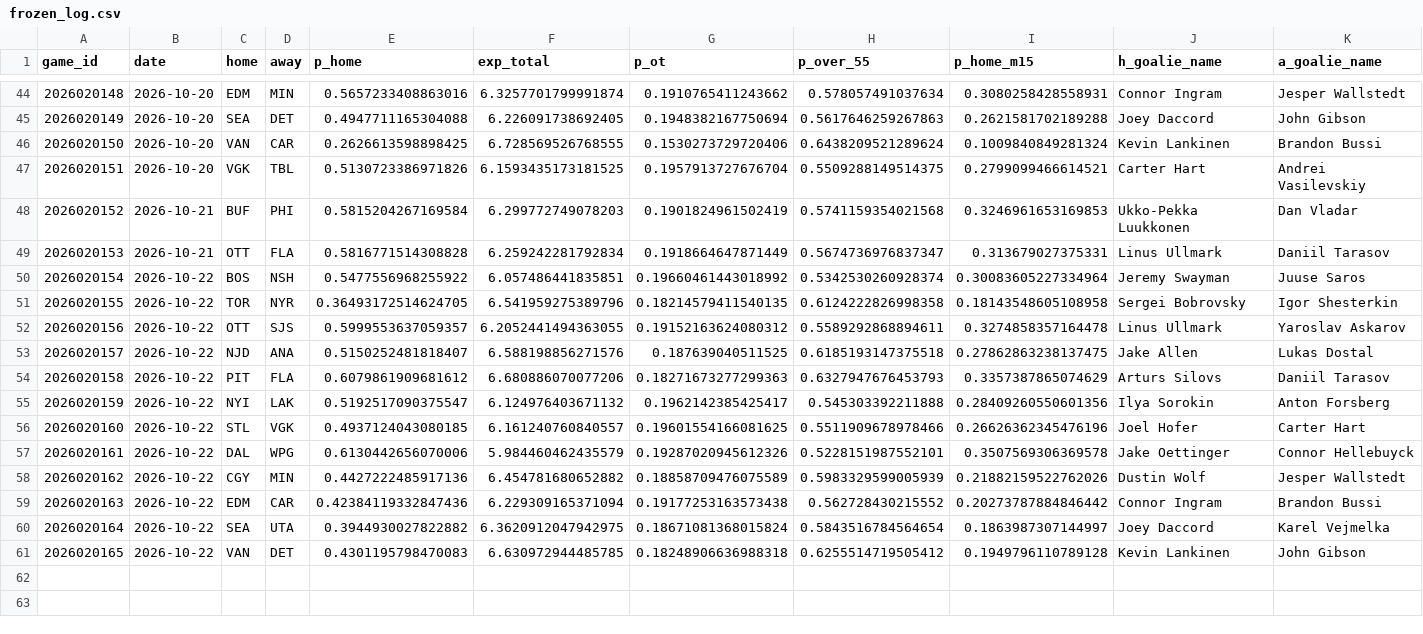
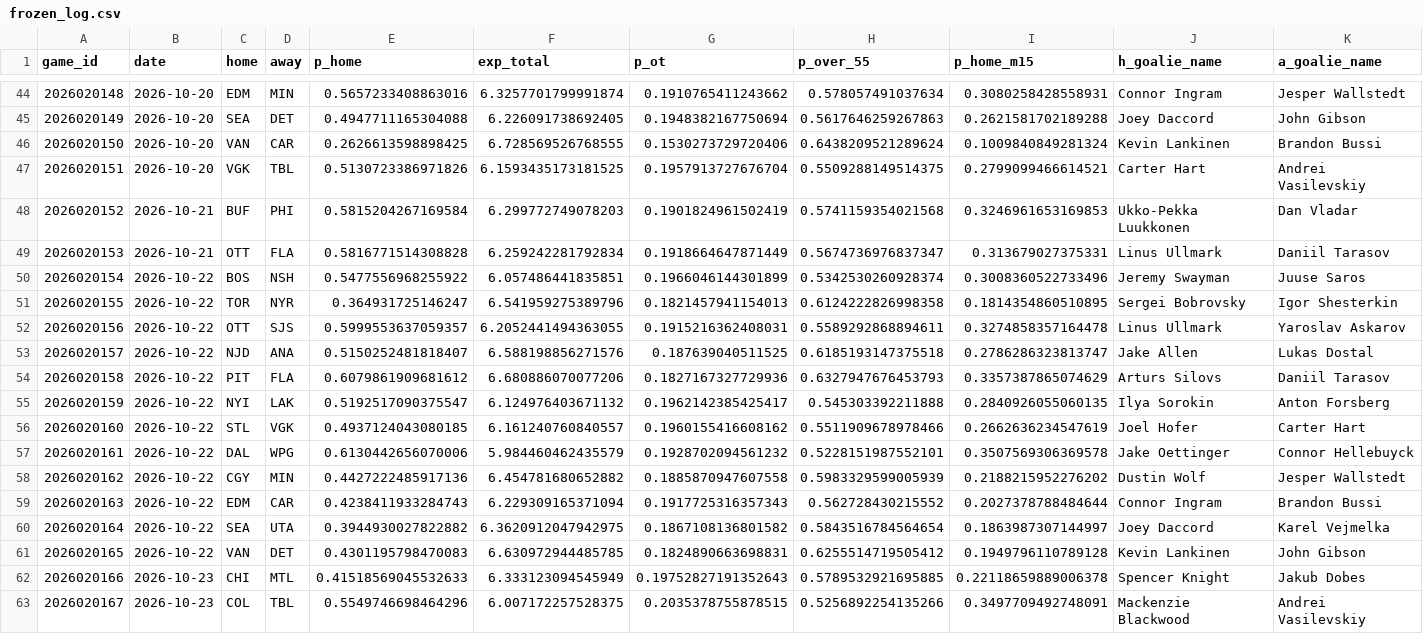
Before and after one commit to ejuntan/nhl-predictor, a CSV file: data/frozen_log.csv, drawn as a sheet; only a part is shown, gaps mark what is left out; rows hold the shown columns only; the diff names each change by its address in the sheet, - before the commit and + after, or states it on an @@ line.

```diff
--- a/data/frozen_log.csv
+++ b/data/frozen_log.csv
-G50 (p_ot): 0.19660461443018992
+G50 (p_ot): 0.1966046144301899
-I50 (p_home_m15): 0.30083605227334964
+I50 (p_home_m15): 0.3008360522733496
-E51 (p_home): 0.36493172514624705
+E51 (p_home): 0.364931725146247
-G51 (p_ot): 0.18214579411540135
+G51 (p_ot): 0.1821457941154013
-I51 (p_home_m15): 0.18143548605108958
+I51 (p_home_m15): 0.1814354860510895
-G52 (p_ot): 0.19152163624080312
+G52 (p_ot): 0.1915216362408031
-I53 (p_home_m15): 0.27862863238137475
+I53 (p_home_m15): 0.2786286323813747
-G54 (p_ot): 0.18271673277299363
+G54 (p_ot): 0.1827167327729936
-I55 (p_home_m15): 0.28409260550601356
+I55 (p_home_m15): 0.2840926055060135
-G56 (p_ot): 0.19601554166081625
+G56 (p_ot): 0.1960155416608162
-I56 (p_home_m15): 0.26626362345476196
+I56 (p_home_m15): 0.2662636234547619
-G57 (p_ot): 0.19287020945612326
+G57 (p_ot): 0.1928702094561232
-G58 (p_ot): 0.18858709476075589
+G58 (p_ot): 0.1885870947607558
-I58 (p_home_m15): 0.21882159522762026
+I58 (p_home_m15): 0.2188215952276202
-E59 (p_home): 0.42384119332847436
+E59 (p_home): 0.4238411933284743
-G59 (p_ot): 0.19177253163573438
+G59 (p_ot): 0.1917725316357343
-I59 (p_home_m15): 0.20273787884846442
+I59 (p_home_m15): 0.2027378788484644
-G60 (p_ot): 0.18671081368015824
+G60 (p_ot): 0.1867108136801582
-G61 (p_ot): 0.18248906636988318
+G61 (p_ot): 0.1824890663698831
+row 62: 2026020166 | 2026-10-23 | CHI | MTL | 0.41518569045532633 | 6.333123094545949 | 0.19752827191352643 | 0.5789532921695885 | 0.22118659889006378 | Spencer Knight | Jakub Dobes
+row 63: 2026020167 | 2026-10-23 | COL | TBL | 0.5549746698464296 | 6.007172257528375 | 0.2035378755878515 | 0.5256892254135266 | 0.3497709492748091 | Mackenzie Blackwood | Andrei Vasilevskiy
```
Also changed, not shown: 5 other files.
